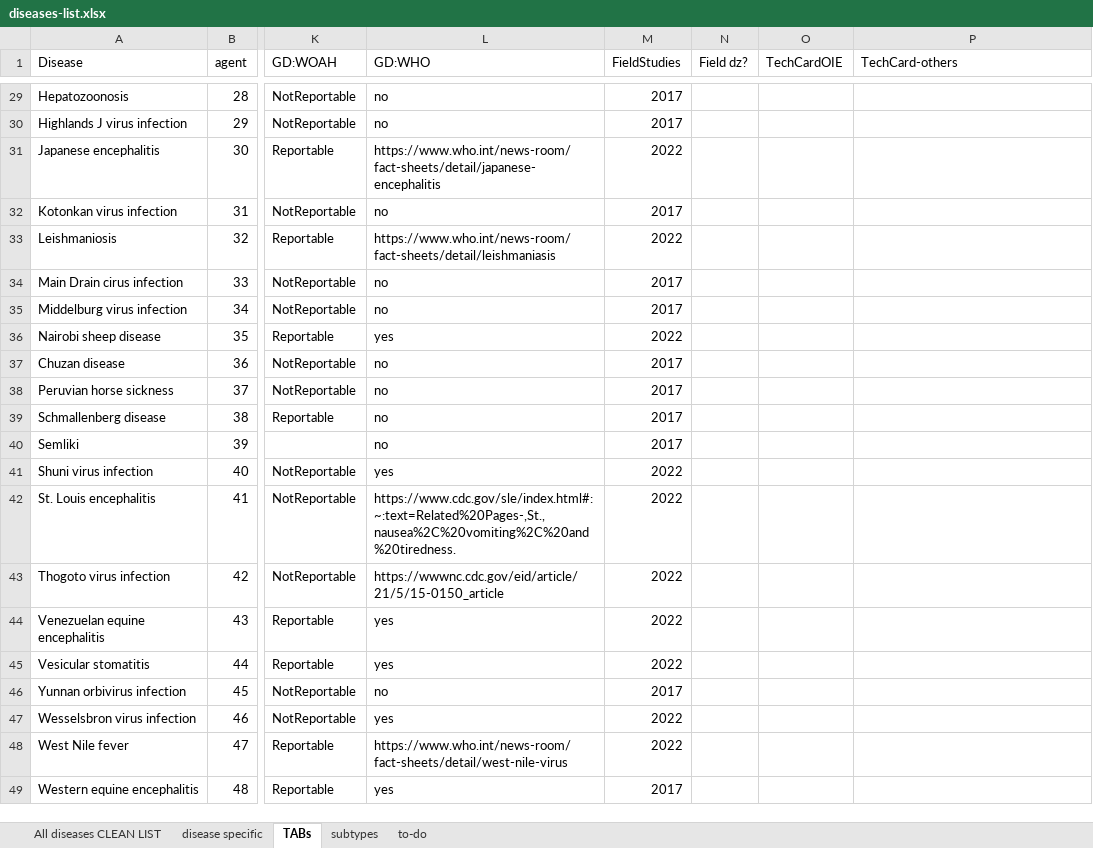
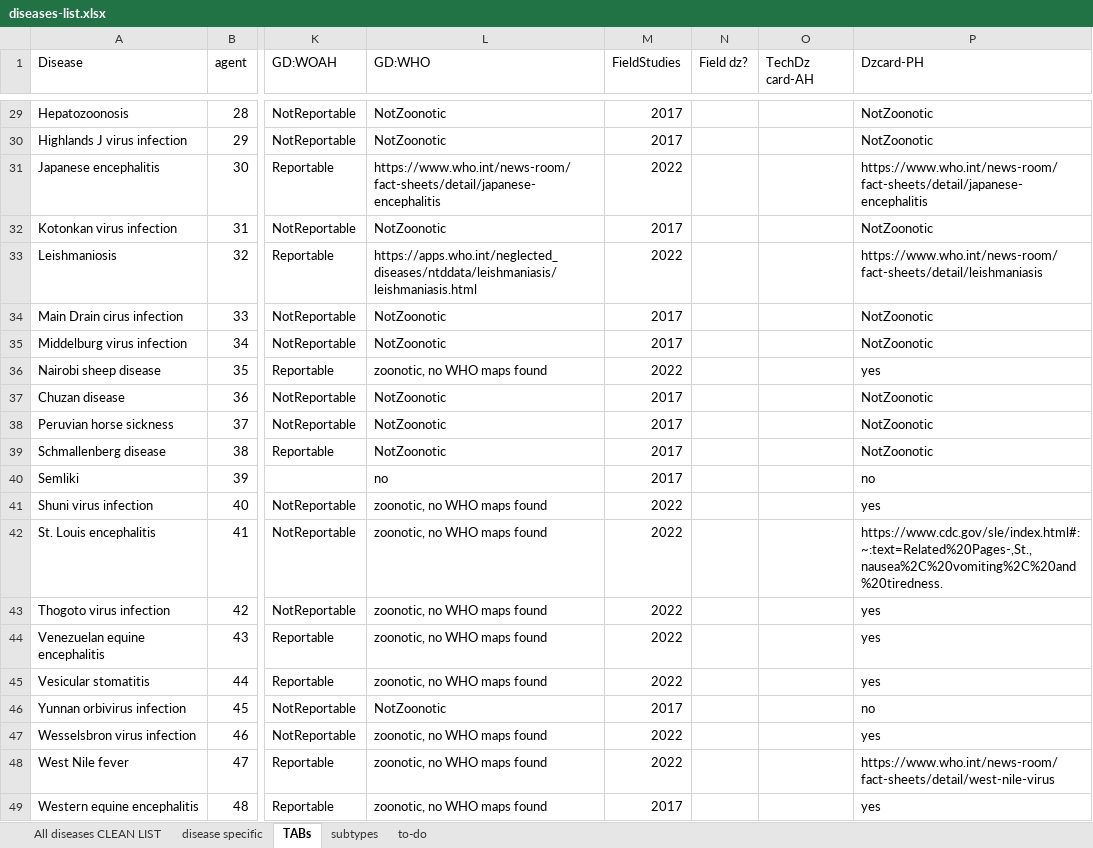
Before and after one commit to SVA-SE/EFSA-disease-profiles, an Excel workbook: inst/diseases-list.xlsx, sheet TABs, drawn as a sheet; only a part is shown, gaps mark what is left out; values as stored, in another font and other column widths than the file's, no cell formats; the diff covers the shown part only; the diff names each change by its address in the sheet, - before the commit and + after, or states it on an @@ line.

```diff
--- a/inst/diseases-list.xlsx (sheet TABs)
+++ b/inst/diseases-list.xlsx (sheet TABs)
-O1: TechCardOIE
+O1: TechDz card-AH
-P1: TechCard-others
+P1: Dzcard-PH
-L29:L30 (GD:WHO): no
+L29:L30 (GD:WHO): NotZoonotic
-P29:P30 (Dzcard-PH): (empty)
+P29:P30 (Dzcard-PH): NotZoonotic
-P31 (Dzcard-PH): (empty)
+P31 (Dzcard-PH): https://www.who.int/news-room/fact-sheets/detail/japanese-encephalitis
-L32 (GD:WHO): no
+L32 (GD:WHO): NotZoonotic
-P32 (Dzcard-PH): (empty)
+P32 (Dzcard-PH): NotZoonotic
-L33 (GD:WHO): https://www.who.int/news-room/fact-sheets/detail/leishmaniasis
+L33 (GD:WHO): https://apps.who.int/neglected_diseases/ntddata/leishmaniasis/leishmaniasis.html
-P33 (Dzcard-PH): (empty)
+P33 (Dzcard-PH): https://www.who.int/news-room/fact-sheets/detail/leishmaniasis
-L34:L35 (GD:WHO): no
+L34:L35 (GD:WHO): NotZoonotic
-P34:P35 (Dzcard-PH): (empty)
+P34:P35 (Dzcard-PH): NotZoonotic
-L36 (GD:WHO): yes
+L36 (GD:WHO): zoonotic, no WHO maps found
-P36 (Dzcard-PH): (empty)
+P36 (Dzcard-PH): yes
-L37:L39 (GD:WHO): no
+L37:L39 (GD:WHO): NotZoonotic
-P37:P39 (Dzcard-PH): (empty)
+P37:P39 (Dzcard-PH): NotZoonotic
-P40 (Dzcard-PH): (empty)
+P40 (Dzcard-PH): no
-L41 (GD:WHO): yes
+L41 (GD:WHO): zoonotic, no WHO maps found
-P41 (Dzcard-PH): (empty)
+P41 (Dzcard-PH): yes
-L42 (GD:WHO): https://www.cdc.gov/sle/index.html#:~:text=Related%20Pages-,St.,nausea%2C%20vomiting%2C%20and%20tiredness.
+L42 (GD:WHO): zoonotic, no WHO maps found
-P42 (Dzcard-PH): (empty)
+P42 (Dzcard-PH): https://www.cdc.gov/sle/index.html#:~:text=Related%20Pages-,St.,nausea%2C%20vomiting%2C%20and%20tiredness.
-L43 (GD:WHO): https://wwwnc.cdc.gov/eid/article/21/5/15-0150_article
+L43 (GD:WHO): zoonotic, no WHO maps found
-P43:P45 (Dzcard-PH): (empty)
+P43:P45 (Dzcard-PH): yes
-L44:L45 (GD:WHO): yes
+L44:L45 (GD:WHO): zoonotic, no WHO maps found
-L46 (GD:WHO): no
+L46 (GD:WHO): NotZoonotic
-P46 (Dzcard-PH): (empty)
+P46 (Dzcard-PH): no
-L47 (GD:WHO): yes
+L47 (GD:WHO): zoonotic, no WHO maps found
-P47 (Dzcard-PH): (empty)
+P47 (Dzcard-PH): yes
-L48 (GD:WHO): https://www.who.int/news-room/fact-sheets/detail/west-nile-virus
+L48 (GD:WHO): zoonotic, no WHO maps found
-P48 (Dzcard-PH): (empty)
+P48 (Dzcard-PH): https://www.who.int/news-room/fact-sheets/detail/west-nile-virus
-L49 (GD:WHO): yes
+L49 (GD:WHO): zoonotic, no WHO maps found
-P49 (Dzcard-PH): (empty)
+P49 (Dzcard-PH): yes
```
Also changed, not shown: 43 edited cells elsewhere in this sheet, sheet to-do, cell formats, 3 other files.
